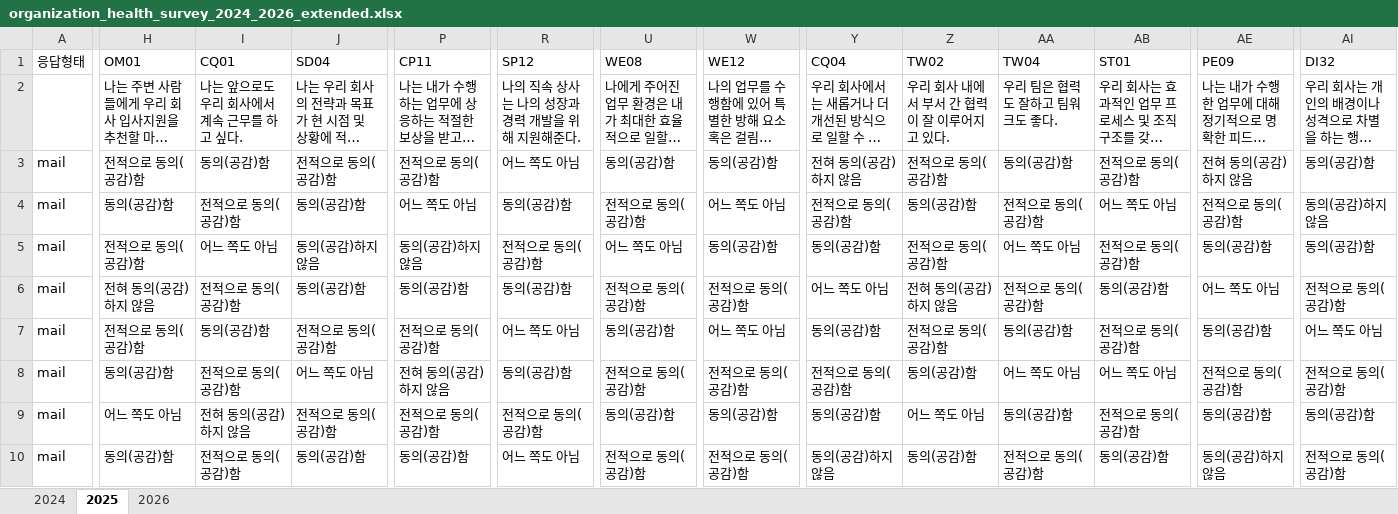
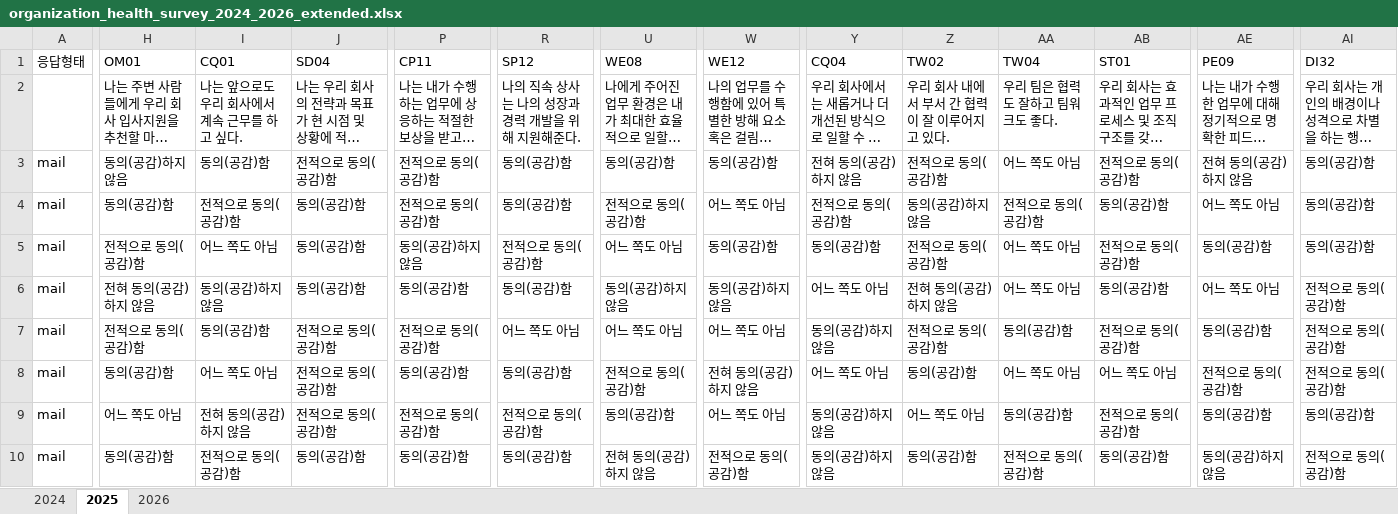
Before and after one commit to frypanegg/AI_PJT, an Excel workbook: Org_health_diag/dummy_data/organization_health_survey_2024_2026_extended.xlsx, sheet 2025, drawn as a sheet; only a part is shown, gaps mark what is left out; long unchanged cells end in …; values as stored, in another font and other column widths than the file's, no borders; the diff covers the shown part only; the diff names each change by its address in the sheet, - before the commit and + after, or states it on an @@ line.

```diff
--- a/Org_health_diag/dummy_data/organization_health_survey_2024_2026_extended.xlsx (sheet 2025)
+++ b/Org_health_diag/dummy_data/organization_health_survey_2024_2026_extended.xlsx (sheet 2025)
-H3 (OM01): 전적으로 동의(공감)함
+H3 (OM01): 동의(공감)하지 않음
-R3 (SP12): 어느 쪽도 아님
+R3 (SP12): 동의(공감)함
-AA3 (TW04): 동의(공감)함
+AA3 (TW04): 어느 쪽도 아님
-P4 (CP11): 어느 쪽도 아님
+P4 (CP11): 전적으로 동의(공감)함
-Z4 (TW02): 동의(공감)함
+Z4 (TW02): 동의(공감)하지 않음
-AB4 (ST01): 어느 쪽도 아님
+AB4 (ST01): 동의(공감)함
-AE4 (PE09): 전적으로 동의(공감)함
+AE4 (PE09): 어느 쪽도 아님
-AI4 (DI32): 동의(공감)하지 않음
+AI4 (DI32): 동의(공감)함
-J5 (SD04): 동의(공감)하지 않음
+J5 (SD04): 동의(공감)함
-I6 (CQ01): 전적으로 동의(공감)함
+I6 (CQ01): 동의(공감)하지 않음
-U6 (WE08): 전적으로 동의(공감)함
+U6 (WE08): 동의(공감)하지 않음
-W6 (WE12): 전적으로 동의(공감)함
+W6 (WE12): 동의(공감)하지 않음
-AA6 (TW04): 전적으로 동의(공감)함
+AA6 (TW04): 어느 쪽도 아님
-U7 (WE08): 동의(공감)함
+U7 (WE08): 어느 쪽도 아님
-Y7 (CQ04): 동의(공감)함
+Y7 (CQ04): 동의(공감)하지 않음
-AI7 (DI32): 어느 쪽도 아님
+AI7 (DI32): 전적으로 동의(공감)함
-I8 (CQ01): 전적으로 동의(공감)함
+I8 (CQ01): 어느 쪽도 아님
-J8 (SD04): 어느 쪽도 아님
+J8 (SD04): 전적으로 동의(공감)함
-P8 (CP11): 전혀 동의(공감)하지 않음
+P8 (CP11): 동의(공감)함
-W8 (WE12): 전적으로 동의(공감)함
+W8 (WE12): 전혀 동의(공감)하지 않음
-Y8 (CQ04): 전적으로 동의(공감)함
+Y8 (CQ04): 어느 쪽도 아님
-W9 (WE12): 동의(공감)함
+W9 (WE12): 어느 쪽도 아님
-Y9 (CQ04): 동의(공감)함
+Y9 (CQ04): 동의(공감)하지 않음
-R10 (SP12): 어느 쪽도 아님
+R10 (SP12): 동의(공감)함
-U10 (WE08): 전적으로 동의(공감)함
+U10 (WE08): 전혀 동의(공감)하지 않음
```
Also changed, not shown: 1117 edited cells elsewhere in this sheet, sheet 2024, sheet 2026, 1 other file.
